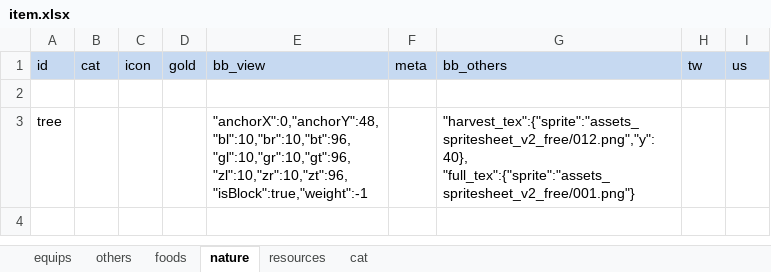
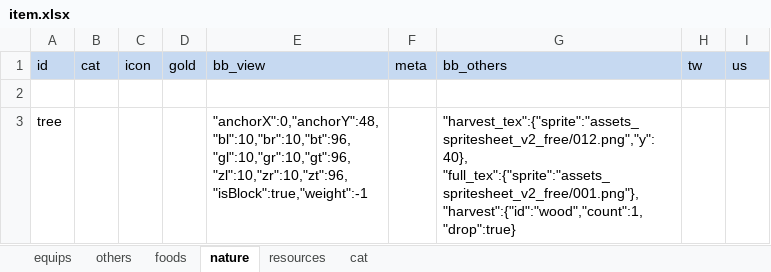
Before and after one commit to bwm0822/game_02, an Excel workbook: xls/item.xlsx, sheet nature, drawn as a sheet; values as stored, in another font and other column widths than the file's, no borders; ↵ is a line break in a cell; the diff names each change by its address in the sheet, - before the commit and + after, or states it on an @@ line.

```diff
--- a/xls/item.xlsx (sheet nature)
+++ b/xls/item.xlsx (sheet nature)
-G3 (bb_others): "harvest_tex":{"sprite":"assets_spritesheet_v2_free/012.png","y":40}, ↵ "full_tex":{"sprite":"assets_spritesheet_v2_free/001.png"}
+G3 (bb_others): "harvest_tex":{"sprite":"assets_spritesheet_v2_free/012.png","y":40}, ↵ "full_tex":{"sprite":"assets_spritesheet_v2_free/001.png"}, ↵ "harvest":{"id":"wood","count":1,"drop":true}
```
Also changed, not shown: sheet resources, 6 other files.
